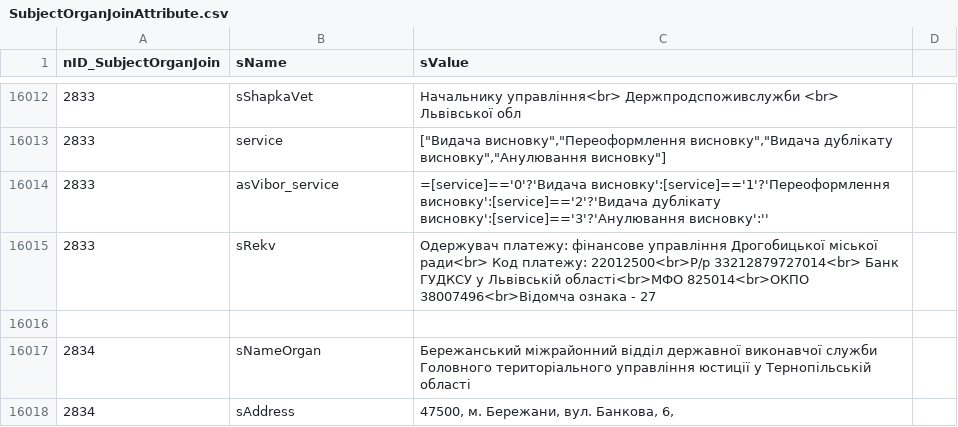
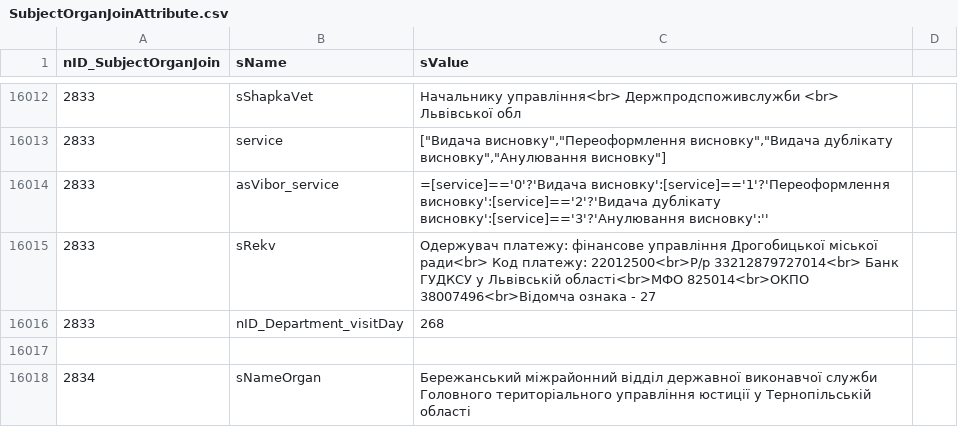
Before and after one commit to iGov-UA/i, a CSV file: wf-central/src/main/resources/data/SubjectOrganJoinAttribute.csv, drawn as a sheet; only a part is shown, gaps mark what is left out; the shorter side is filled out with more unchanged rows.

Commit message:
add attribute

```diff
--- a/wf-central/src/main/resources/data/SubjectOrganJoinAttribute.csv
+++ b/wf-central/src/main/resources/data/SubjectOrganJoinAttribute.csv
@@ -16015,2 +16015,3 @@ nID_SubjectOrganJoin;sName;sValue
 2833;sRekv;Одержувач платежу: фінансове управління Дрогобицької міської ради<br> Код платежу: 22012500<br>Р/р 33212879727014<br> Банк ГУДКСУ у Львівській області<br>МФО 825014<br>ОКПО 38007496<br>Відомча ознака - 27
+2833;nID_Department_visitDay;268
 
```
